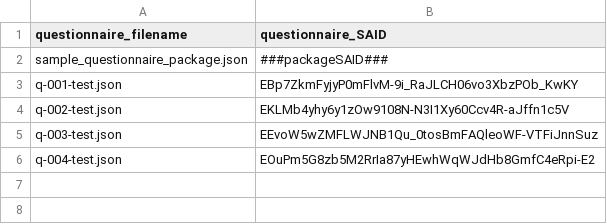
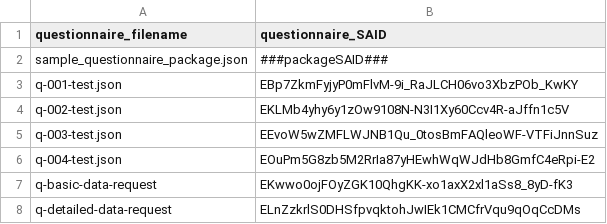
Before and after one commit to ClimateSmartAgCollab/DRT-DS-test, a CSV file: source_library/questionnaire_table.csv, drawn as a sheet.

Commit message:
Add new questionnaire entries for data requests

```diff
--- a/source_library/questionnaire_table.csv
+++ b/source_library/questionnaire_table.csv
@@ -6 +6,3 @@ q-003-test.json,EEvoW5wZMFLWJNB1Qu_0tosBmFAQleoWF-VTFiJnnSuz
 q-004-test.json,EOuPm5G8zb5M2RrIa87yHEwhWqWJdHb8GmfC4eRpi-E2
+q-basic-data-request,EKwwo0ojFOyZGK10QhgKK-xo1axX2xl1aSs8_8yD-fK3
+q-detailed-data-request,ELnZzkrlS0DHSfpvqktohJwIEk1CMCfrVqu9qOqCcDMs
```
